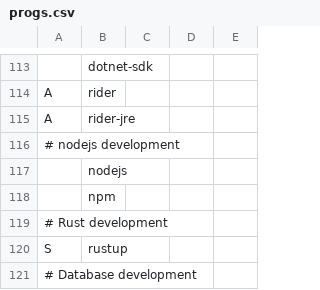
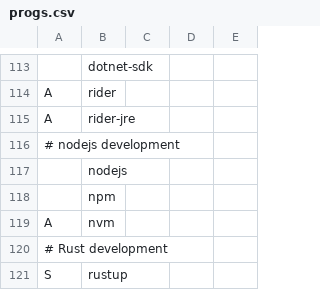
Before and after one commit to SirRippovMaple/provision, a CSV file: larbs/progs.csv, drawn as a sheet; only a part is shown, gaps mark what is left out; the shorter side is filled out with more unchanged rows.

Commit message:
nvm

```diff
--- a/larbs/progs.csv
+++ b/larbs/progs.csv
@@ -118,2 +118,3 @@ A,rider-jre
 ,npm
+A,nvm
 # Rust development
```
